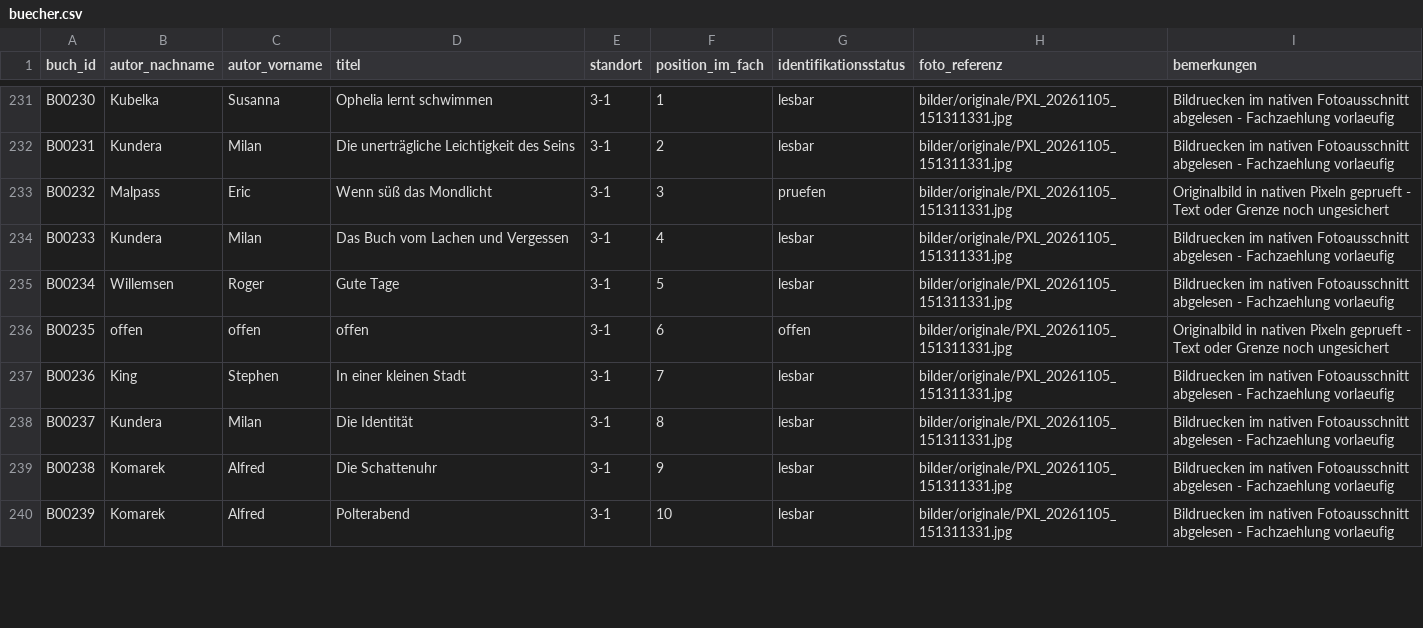
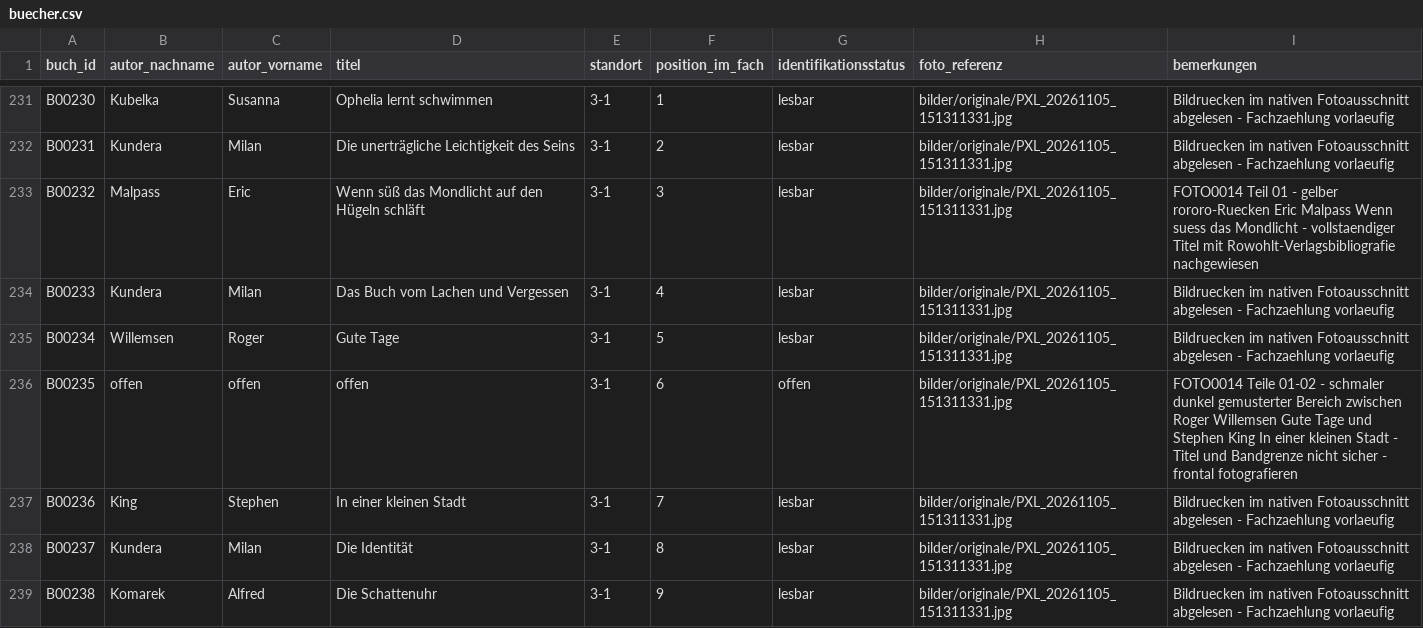
Before and after one commit to oooLITTLEooo/buecherregal, a CSV file: daten/buecher.csv, drawn as a sheet; only a part is shown, gaps mark what is left out; the shorter side is filled out with more unchanged rows; the diff covers the shown part only.

```diff
--- a/daten/buecher.csv
+++ b/daten/buecher.csv
@@ -232,6 +232,6 @@ B00230;Kubelka;Susanna;Ophelia lernt schwimmen;3-1;1;lesbar;bilder/originale/PXL
 B00231;Kundera;Milan;Die unerträgliche Leichtigkeit des Seins;3-1;2;lesbar;bilder/originale/PXL_20261105_151311331.jpg;Bildruecken im nativen Fotoausschnitt abgelesen - Fachzaehlung vorlaeufig
-B00232;Malpass;Eric;Wenn süß das Mondlicht;3-1;3;pruefen;bilder/originale/PXL_20261105_151311331.jpg;Originalbild in nativen Pixeln geprueft - Text oder Grenze noch ungesichert
+B00232;Malpass;Eric;Wenn süß das Mondlicht auf den Hügeln schläft;3-1;3;lesbar;bilder/originale/PXL_20261105_151311331.jpg;FOTO0014 Teil 01 - gelber rororo-Ruecken Eric Malpass Wenn suess das Mondlicht - vollstaendiger Titel mit Rowohlt-Verlagsbibliografie nachgewiesen
 B00233;Kundera;Milan;Das Buch vom Lachen und Vergessen;3-1;4;lesbar;bilder/originale/PXL_20261105_151311331.jpg;Bildruecken im nativen Fotoausschnitt abgelesen - Fachzaehlung vorlaeufig
 B00234;Willemsen;Roger;Gute Tage;3-1;5;lesbar;bilder/originale/PXL_20261105_151311331.jpg;Bildruecken im nativen Fotoausschnitt abgelesen - Fachzaehlung vorlaeufig
-B00235;offen;offen;offen;3-1;6;offen;bilder/originale/PXL_20261105_151311331.jpg;Originalbild in nativen Pixeln geprueft - Text oder Grenze noch ungesichert
+B00235;offen;offen;offen;3-1;6;offen;bilder/originale/PXL_20261105_151311331.jpg;FOTO0014 Teile 01-02 - schmaler dunkel gemusterter Bereich zwischen Roger Willemsen Gute Tage und Stephen King In einer kleinen Stadt - Titel und Bandgrenze nicht sicher - frontal fotografieren
 B00236;King;Stephen;In einer kleinen Stadt;3-1;7;lesbar;bilder/originale/PXL_20261105_151311331.jpg;Bildruecken im nativen Fotoausschnitt abgelesen - Fachzaehlung vorlaeufig
```
Also changed, not shown: 16 edited cells elsewhere in this file, daten/bildanalyse/feinpruefung_unsicher.csv, daten/fachstatus.csv, 5 other files.
